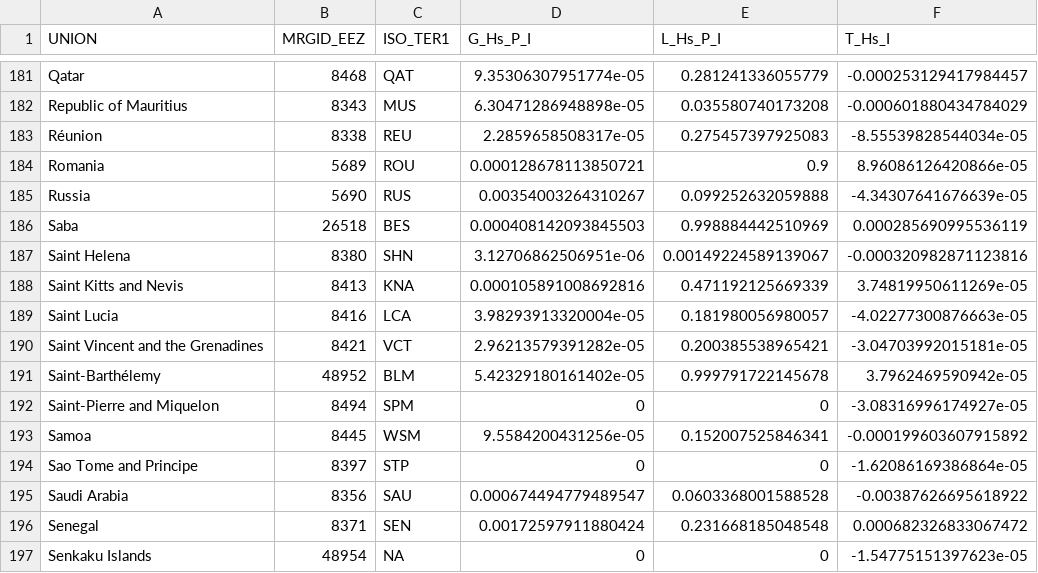
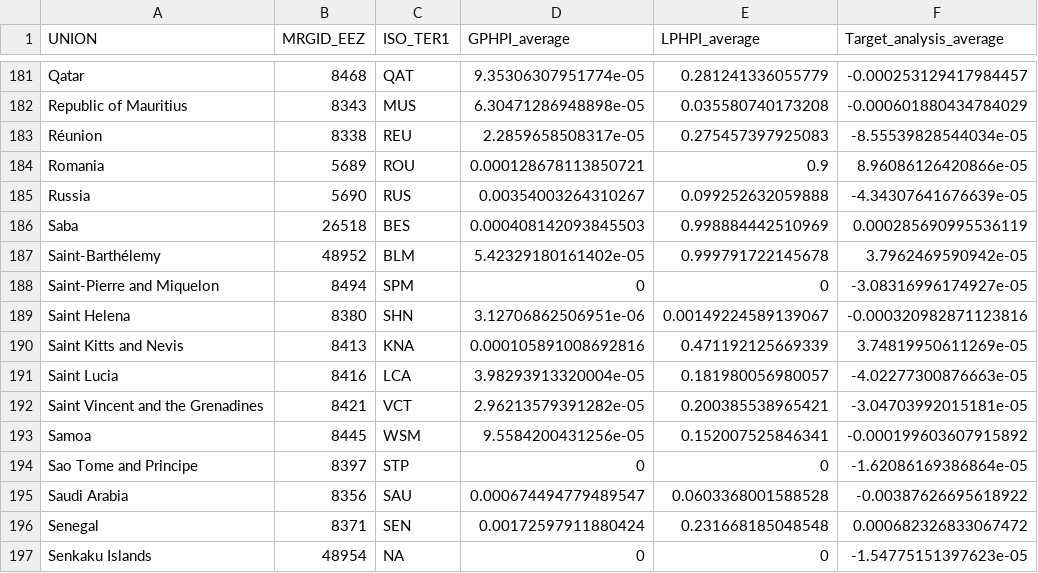
Before and after one commit to jkumagai96/Marine_Habitat_protection, a CSV file: Data_final/habitat_protection_indexes_average.csv, drawn as a sheet; only a part is shown, gaps mark what is left out; the diff names each change by its address in the sheet, - before the commit and + after, or states it on an @@ line.

Commit message:
Adjusting names to GPHPI and LPHPI in figures and datasets and high seas to ABNJ

```diff
--- a/Data_final/habitat_protection_indexes_average.csv
+++ b/Data_final/habitat_protection_indexes_average.csv
-D1: G_Hs_P_I
+D1: GPHPI_average
-E1: L_Hs_P_I
+E1: LPHPI_average
-F1: T_Hs_I
+F1: Target_analysis_average
@@ row 191 moved to row 187: Saint-Barthélemy @@
@@ row 192 moved to row 188: Saint-Pierre and Miquelon @@
```
Also changed, not shown: Data_final/habitat_protection_indexes.csv, Tables/supplementary_tableII.csv, 17 other files.
